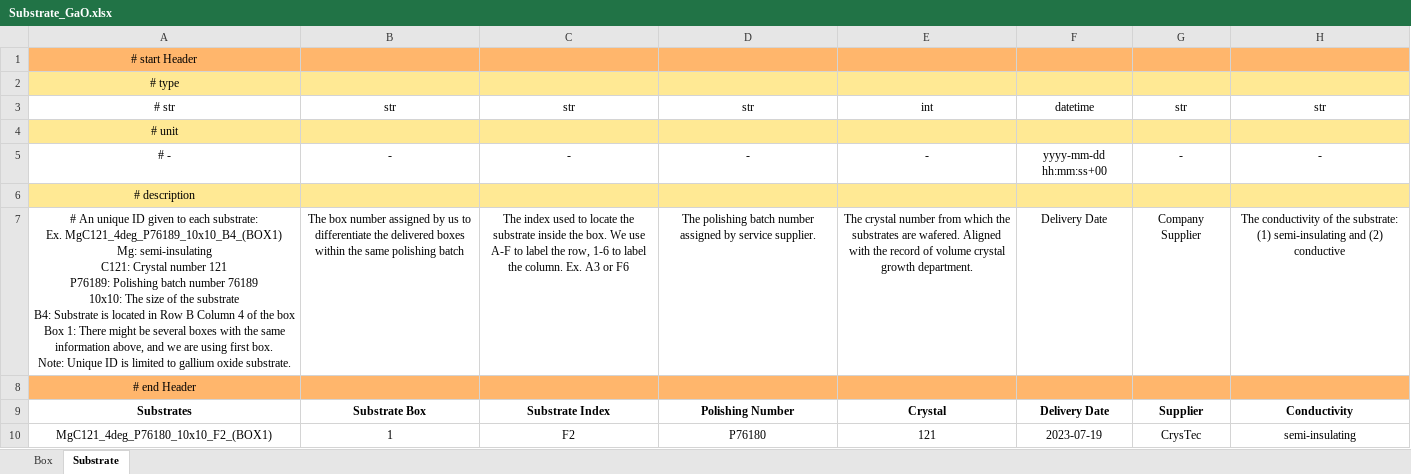
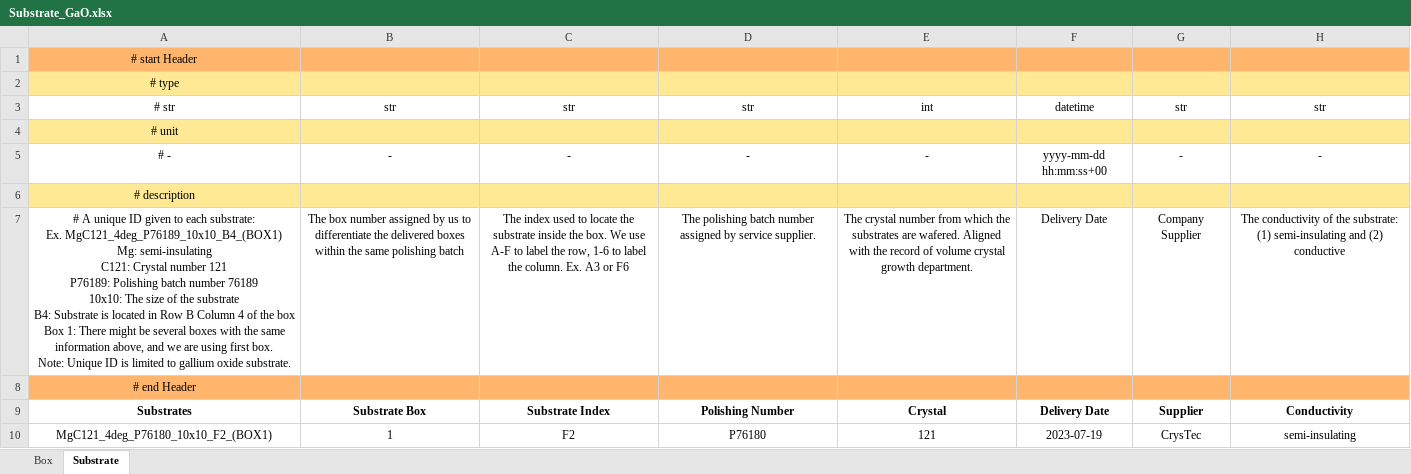
Before and after one commit to FAIRmat-NFDI/AreaA-data_modeling_and_schemas, an Excel workbook: movpe_IKZ_Ga2O3/Substrate_GaO.xlsx, sheet Substrate, drawn as a sheet; only a part is shown; values as stored, in another font and other column widths than the file's, no borders; the diff names each change by its address in the sheet, - before the commit and + after, or states it on an @@ line.

```diff
--- a/movpe_IKZ_Ga2O3/Substrate_GaO.xlsx (sheet Substrate)
+++ b/movpe_IKZ_Ga2O3/Substrate_GaO.xlsx (sheet Substrate)
-A7: # An unique ID…
+A7: # A unique ID…
```
Also changed, not shown: movpe_IKZ_Ga2O3/Growth_GaO.xlsx, 1 other file.
